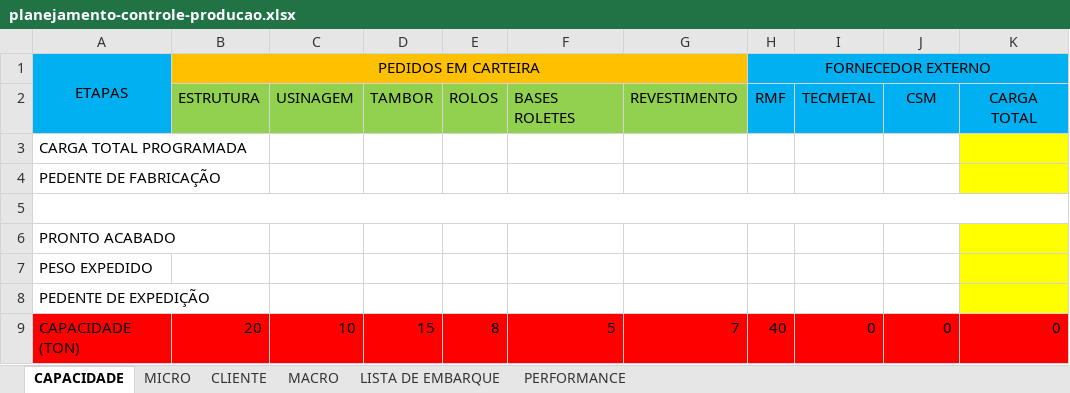
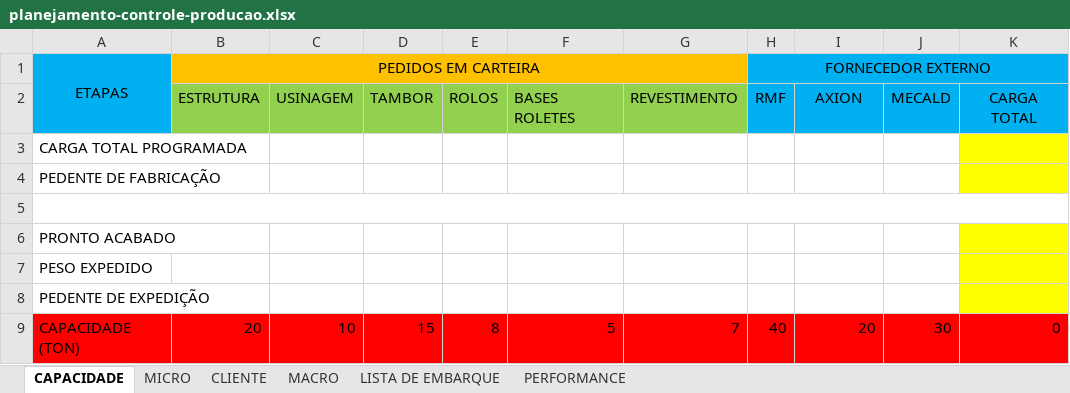
Before and after one commit to gezielseveriano-ui/Deshboardproducao, an Excel workbook: planejamento-controle-producao.xlsx, sheet CAPACIDADE, drawn as a sheet; values as stored, in another font and other column widths than the file's, no borders; the diff names each change by its address in the sheet, - before the commit and + after, or states it on an @@ line.

```diff
--- a/planejamento-controle-producao.xlsx (sheet CAPACIDADE)
+++ b/planejamento-controle-producao.xlsx (sheet CAPACIDADE)
-I2: TECMETAL
+I2: AXION
-J2: CSM
+J2: MECALD
-I9: 0
+I9: 20
-J9: 0
+J9: 30
```
Also changed, not shown: sheet MICRO.
